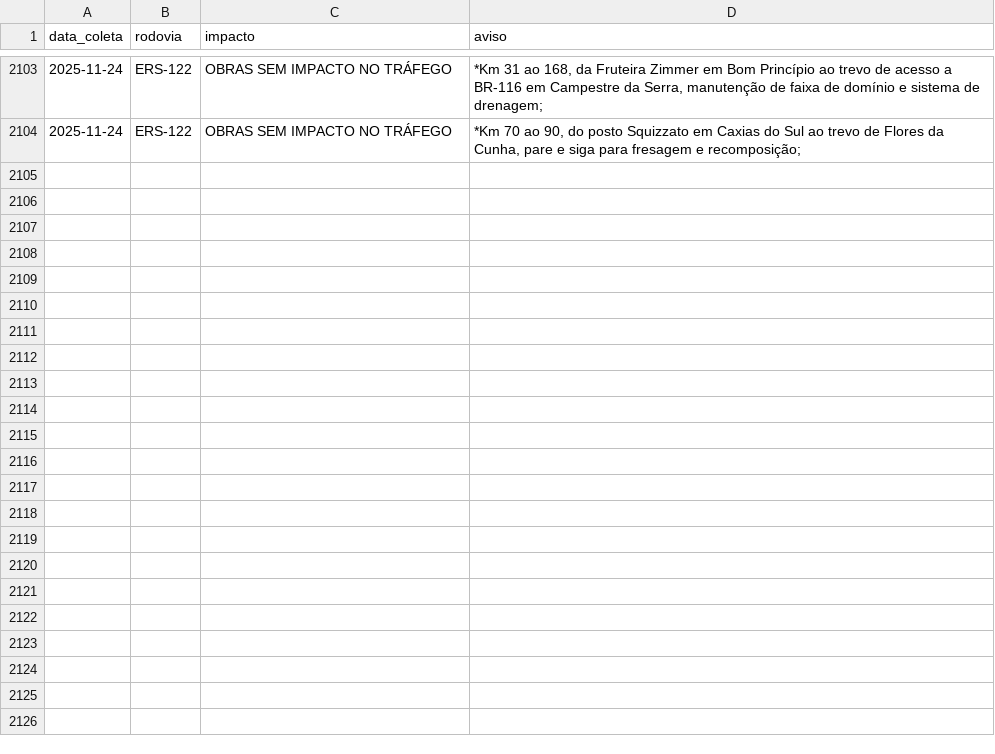
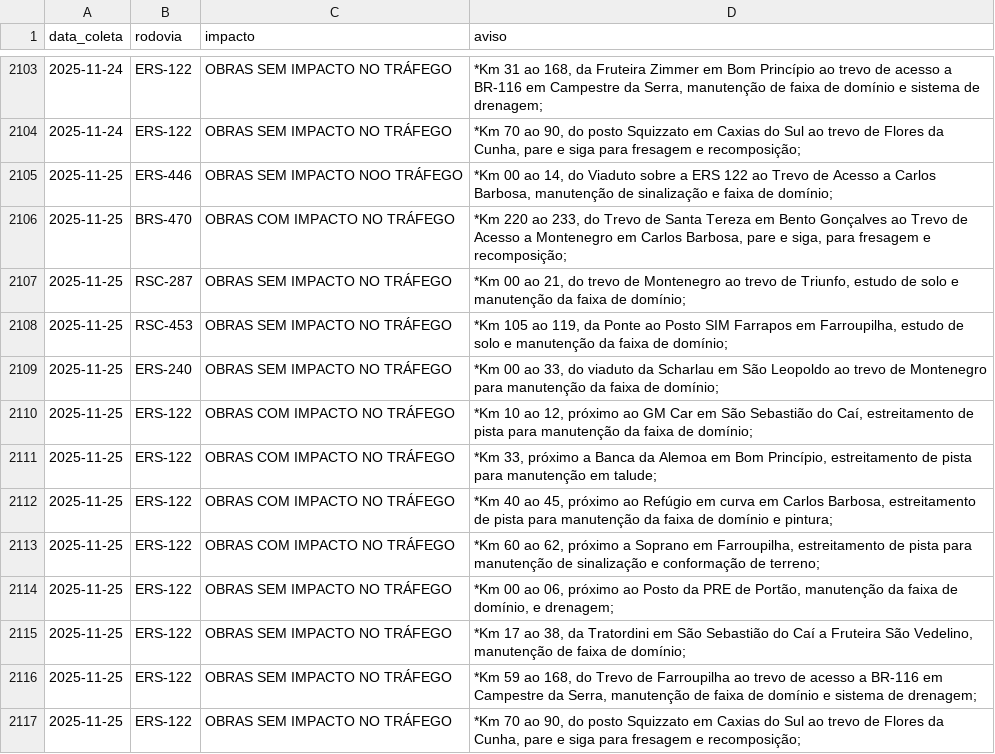
Before and after one commit to gabriel-englert/csg, a CSV file: data/avisos.csv, drawn as a sheet; only a part is shown, gaps mark what is left out; the diff names each change by its address in the sheet, - before the commit and + after, or states it on an @@ line.

```diff
--- a/data/avisos.csv
+++ b/data/avisos.csv
+row 2105: 2025-11-25 | ERS-446 | OBRAS SEM IMPACTO NOO TRÁFEGO | *Km 00 ao 14, do Viaduto sobre a ERS 122 ao Trevo de Acesso a Carlos Barbosa, manutenção de sinalização e faixa de domínio;
+row 2106: 2025-11-25 | BRS-470 | OBRAS COM IMPACTO NO TRÁFEGO | *Km 220 ao 233, do Trevo de Santa Tereza em Bento Gonçalves ao Trevo de Acesso a Montenegro em Carlos Barbosa, pare e siga, para fresagem e recomposição;
+row 2107: 2025-11-25 | RSC-287 | OBRAS SEM IMPACTO NO TRÁFEGO | *Km 00 ao 21, do trevo de Montenegro ao trevo de Triunfo, estudo de solo e manutenção da faixa de domínio;
+row 2108: 2025-11-25 | RSC-453 | OBRAS SEM IMPACTO NO TRÁFEGO | *Km 105 ao 119, da Ponte ao Posto SIM Farrapos em Farroupilha, estudo de solo e manutenção da faixa de domínio;
+row 2109: 2025-11-25 | ERS-240 | OBRAS SEM IMPACTO NO TRÁFEGO | *Km 00 ao 33, do viaduto da Scharlau em São Leopoldo ao trevo de Montenegro para manutenção da faixa de domínio;
+row 2110: 2025-11-25 | ERS-122 | OBRAS COM IMPACTO NO TRÁFEGO | *Km 10 ao 12, próximo ao GM Car em São Sebastião do Caí, estreitamento de pista para manutenção da faixa de domínio;
+row 2111: 2025-11-25 | ERS-122 | OBRAS COM IMPACTO NO TRÁFEGO | *Km 33, próximo a Banca da Alemoa em Bom Princípio, estreitamento de pista para manutenção em talude;
+row 2112: 2025-11-25 | ERS-122 | OBRAS COM IMPACTO NO TRÁFEGO | *Km 40 ao 45, próximo ao Refúgio em curva em Carlos Barbosa, estreitamento de pista para manutenção da faixa de domínio e pintura;
+row 2113: 2025-11-25 | ERS-122 | OBRAS COM IMPACTO NO TRÁFEGO | *Km 60 ao 62, próximo a Soprano em Farroupilha, estreitamento de pista para manutenção de sinalização e conformação de terreno;
+row 2114: 2025-11-25 | ERS-122 | OBRAS SEM IMPACTO NO TRÁFEGO | *Km 00 ao 06, próximo ao Posto da PRE de Portão, manutenção da faixa de domínio, e drenagem;
+row 2115: 2025-11-25 | ERS-122 | OBRAS SEM IMPACTO NO TRÁFEGO | *Km 17 ao 38, da Tratordini em São Sebastião do Caí a Fruteira São Vedelino, manutenção de faixa de domínio;
+row 2116: 2025-11-25 | ERS-122 | OBRAS SEM IMPACTO NO TRÁFEGO | *Km 59 ao 168, do Trevo de Farroupilha ao trevo de acesso a BR-116 em Campestre da Serra, manutenção de faixa de domínio e sistema de drenagem;
+row 2117: 2025-11-25 | ERS-122 | OBRAS SEM IMPACTO NO TRÁFEGO | *Km 70 ao 90, do posto Squizzato em Caxias do Sul ao trevo de Flores da Cunha, pare e siga para fresagem e recomposição;
```
